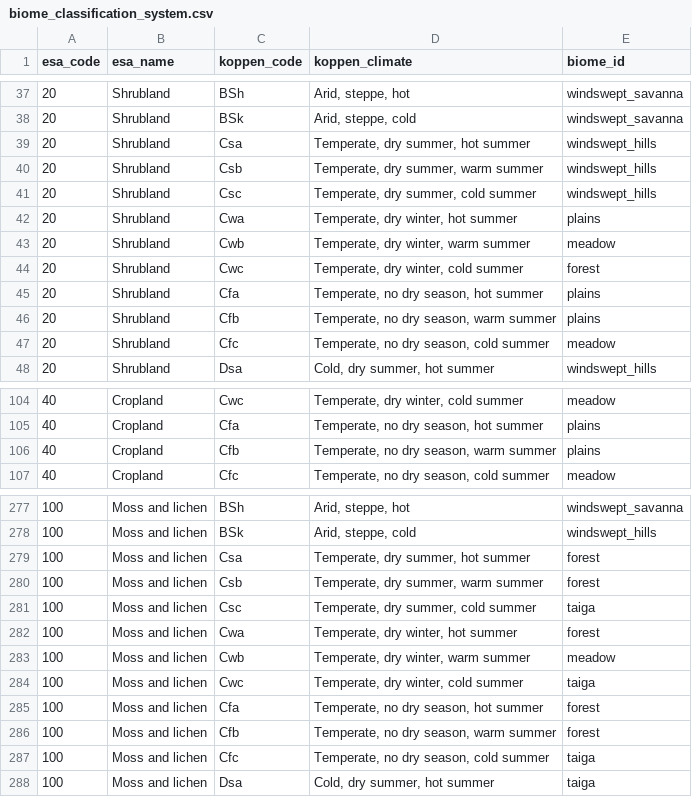
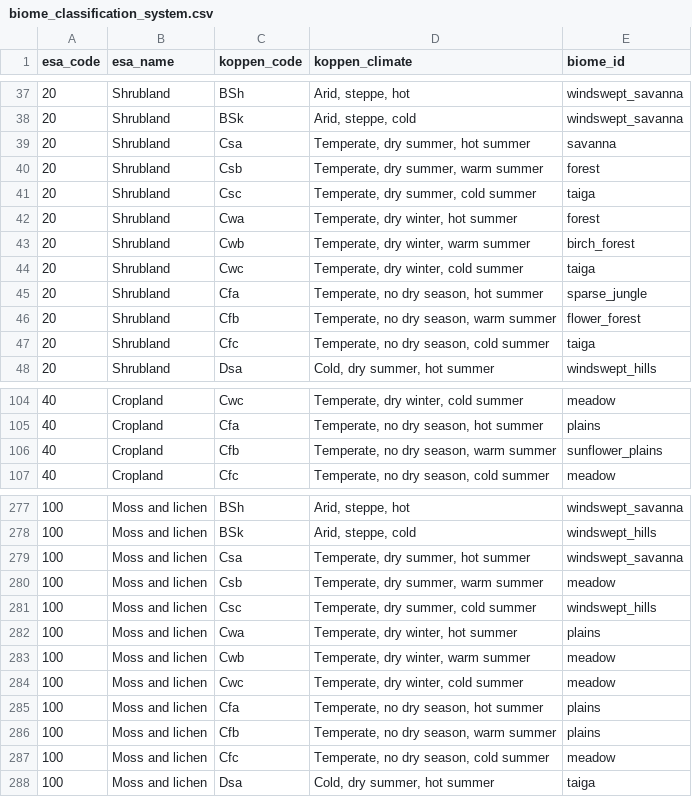
Before and after one commit to Yucareux/Tellus, a CSV file: src/main/resources/tellus/biome/biome_classification_system.csv, drawn as a sheet; only a part is shown, gaps mark what is left out; the diff covers the shown part only.

Commit message:
biome_mapping_refinement: temperate

```diff
--- a/src/main/resources/tellus/biome/biome_classification_system.csv
+++ b/src/main/resources/tellus/biome/biome_classification_system.csv
@@ -38,11 +38,11 @@ esa_code,esa_name,koppen_code,koppen_climate,biome_id
 20,Shrubland,BSk,"Arid, steppe, cold",windswept_savanna
-20,Shrubland,Csa,"Temperate, dry summer, hot summer",windswept_hills
-20,Shrubland,Csb,"Temperate, dry summer, warm summer",windswept_hills
-20,Shrubland,Csc,"Temperate, dry summer, cold summer",windswept_hills
-20,Shrubland,Cwa,"Temperate, dry winter, hot summer",plains
-20,Shrubland,Cwb,"Temperate, dry winter, warm summer",meadow
-20,Shrubland,Cwc,"Temperate, dry winter, cold summer",forest
-20,Shrubland,Cfa,"Temperate, no dry season, hot summer",plains
-20,Shrubland,Cfb,"Temperate, no dry season, warm summer",plains
-20,Shrubland,Cfc,"Temperate, no dry season, cold summer",meadow
+20,Shrubland,Csa,"Temperate, dry summer, hot summer",savanna
+20,Shrubland,Csb,"Temperate, dry summer, warm summer",forest
+20,Shrubland,Csc,"Temperate, dry summer, cold summer",taiga
+20,Shrubland,Cwa,"Temperate, dry winter, hot summer",forest
+20,Shrubland,Cwb,"Temperate, dry winter, warm summer",birch_forest
+20,Shrubland,Cwc,"Temperate, dry winter, cold summer",taiga
+20,Shrubland,Cfa,"Temperate, no dry season, hot summer",sparse_jungle
+20,Shrubland,Cfb,"Temperate, no dry season, warm summer",flower_forest
+20,Shrubland,Cfc,"Temperate, no dry season, cold summer",taiga
 20,Shrubland,Dsa,"Cold, dry summer, hot summer",windswept_hills
@@ -105,3 +105,3 @@ esa_code,esa_name,koppen_code,koppen_climate,biome_id
 40,Cropland,Cfa,"Temperate, no dry season, hot summer",plains
-40,Cropland,Cfb,"Temperate, no dry season, warm summer",plains
+40,Cropland,Cfb,"Temperate, no dry season, warm summer",sunflower_plains
 40,Cropland,Cfc,"Temperate, no dry season, cold summer",meadow
@@ -278,11 +278,11 @@ esa_code,esa_name,koppen_code,koppen_climate,biome_id
 100,Moss and lichen,BSk,"Arid, steppe, cold",windswept_hills
-100,Moss and lichen,Csa,"Temperate, dry summer, hot summer",forest
-100,Moss and lichen,Csb,"Temperate, dry summer, warm summer",forest
-100,Moss and lichen,Csc,"Temperate, dry summer, cold summer",taiga
-100,Moss and lichen,Cwa,"Temperate, dry winter, hot summer",forest
+100,Moss and lichen,Csa,"Temperate, dry summer, hot summer",windswept_savanna
+100,Moss and lichen,Csb,"Temperate, dry summer, warm summer",meadow
+100,Moss and lichen,Csc,"Temperate, dry summer, cold summer",windswept_hills
+100,Moss and lichen,Cwa,"Temperate, dry winter, hot summer",plains
 100,Moss and lichen,Cwb,"Temperate, dry winter, warm summer",meadow
-100,Moss and lichen,Cwc,"Temperate, dry winter, cold summer",taiga
-100,Moss and lichen,Cfa,"Temperate, no dry season, hot summer",forest
-100,Moss and lichen,Cfb,"Temperate, no dry season, warm summer",forest
-100,Moss and lichen,Cfc,"Temperate, no dry season, cold summer",taiga
+100,Moss and lichen,Cwc,"Temperate, dry winter, cold summer",meadow
+100,Moss and lichen,Cfa,"Temperate, no dry season, hot summer",plains
+100,Moss and lichen,Cfb,"Temperate, no dry season, warm summer",plains
+100,Moss and lichen,Cfc,"Temperate, no dry season, cold summer",meadow
 100,Moss and lichen,Dsa,"Cold, dry summer, hot summer",taiga
```
Also changed, not shown: 7 edited cells elsewhere in this file.
